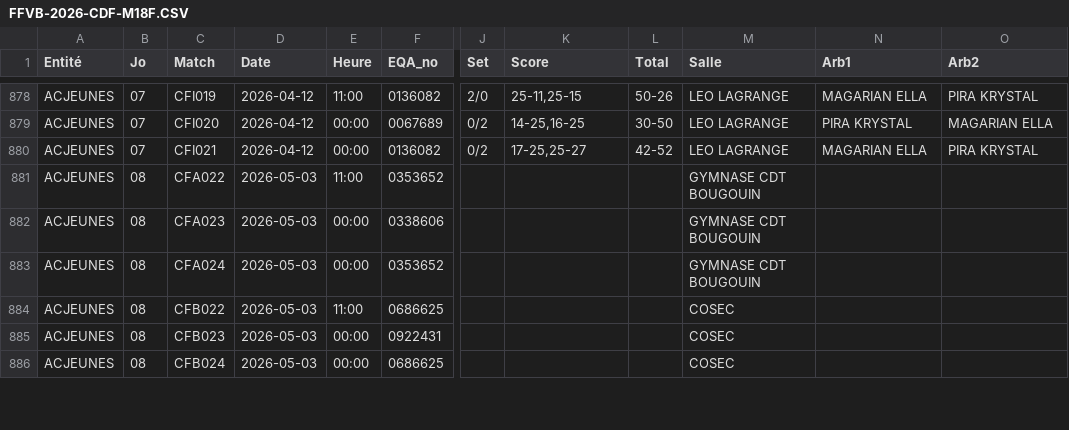
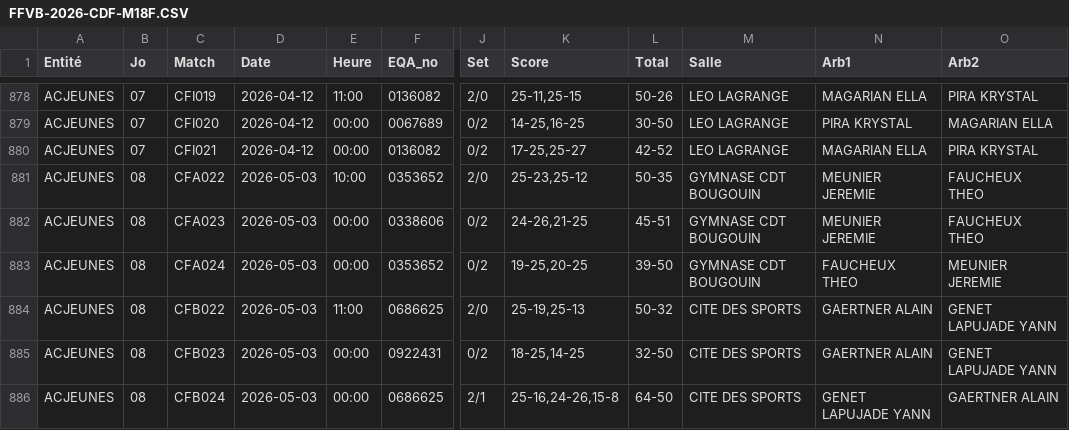
Before and after one commit to gillesdandrea/vb-stats, a CSV file: data/FFVB-2026-CDF-M18F.CSV, drawn as a sheet; only a part is shown, gaps mark what is left out; the diff covers the shown part only; the diff names each change by its address in the sheet, - before the commit and + after, or states it on an @@ line.

```diff
--- a/data/FFVB-2026-CDF-M18F.CSV
+++ b/data/FFVB-2026-CDF-M18F.CSV
-E881 (Heure): 11:00
+E881 (Heure): 10:00
-J881 (Set): (empty)
+J881 (Set): 2/0
-K881 (Score): (empty)
+K881 (Score): 25-23,25-12
-L881 (Total): (empty)
+L881 (Total): 50-35
-N881:N882 (Arb1): (empty)
+N881:N882 (Arb1): MEUNIER JEREMIE
-O881:O882 (Arb2): (empty)
+O881:O882 (Arb2): FAUCHEUX THEO
-J882:J883 (Set): (empty)
+J882:J883 (Set): 0/2
-K882 (Score): (empty)
+K882 (Score): 24-26,21-25
-L882 (Total): (empty)
+L882 (Total): 45-51
-K883 (Score): (empty)
+K883 (Score): 19-25,20-25
-L883 (Total): (empty)
+L883 (Total): 39-50
-N883 (Arb1): (empty)
+N883 (Arb1): FAUCHEUX THEO
-O883 (Arb2): (empty)
+O883 (Arb2): MEUNIER JEREMIE
-J884 (Set): (empty)
+J884 (Set): 2/0
-K884 (Score): (empty)
+K884 (Score): 25-19,25-13
-L884 (Total): (empty)
+L884 (Total): 50-32
-M884:M886 (Salle): COSEC
+M884:M886 (Salle): CITE DES SPORTS
-N884:N885 (Arb1): (empty)
+N884:N885 (Arb1): GAERTNER ALAIN
-O884:O885 (Arb2): (empty)
+O884:O885 (Arb2): GENET LAPUJADE YANN
-J885 (Set): (empty)
+J885 (Set): 0/2
-K885 (Score): (empty)
+K885 (Score): 18-25,14-25
-L885 (Total): (empty)
+L885 (Total): 32-50
-J886 (Set): (empty)
+J886 (Set): 2/1
-K886 (Score): (empty)
+K886 (Score): 25-16,24-26,15-8
-L886 (Total): (empty)
+L886 (Total): 64-50
-N886 (Arb1): (empty)
+N886 (Arb1): GENET LAPUJADE YANN
-O886 (Arb2): (empty)
+O886 (Arb2): GAERTNER ALAIN
```
Also changed, not shown: 69 edited cells elsewhere in this file, data/FFVB-2026-CDF-M15F.CSV, data/FFVB-2026-CDF-M15M.CSV, 3 other files.
